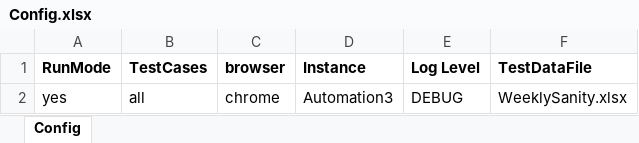
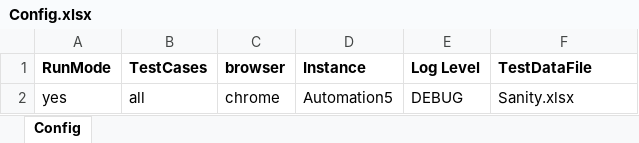
Before and after one commit to sandeepdoddi14/yetendra, an Excel workbook: leave/src/main/resources/Config.xlsx, sheet Config, drawn as a sheet; values as stored, in another font and other column widths than the file's, no borders; the diff names each change by its address in the sheet, - before the commit and + after, or states it on an @@ line.

```diff
--- a/leave/src/main/resources/Config.xlsx (sheet Config)
+++ b/leave/src/main/resources/Config.xlsx (sheet Config)
-D2 (Instance): Automation3
+D2 (Instance): Automation5
-F2 (TestDataFile): WeeklySanity.xlsx
+F2 (TestDataFile): Sanity.xlsx
```
Also changed, not shown: leave/src/main/resources/Sanity.xlsx, 29 other files.
